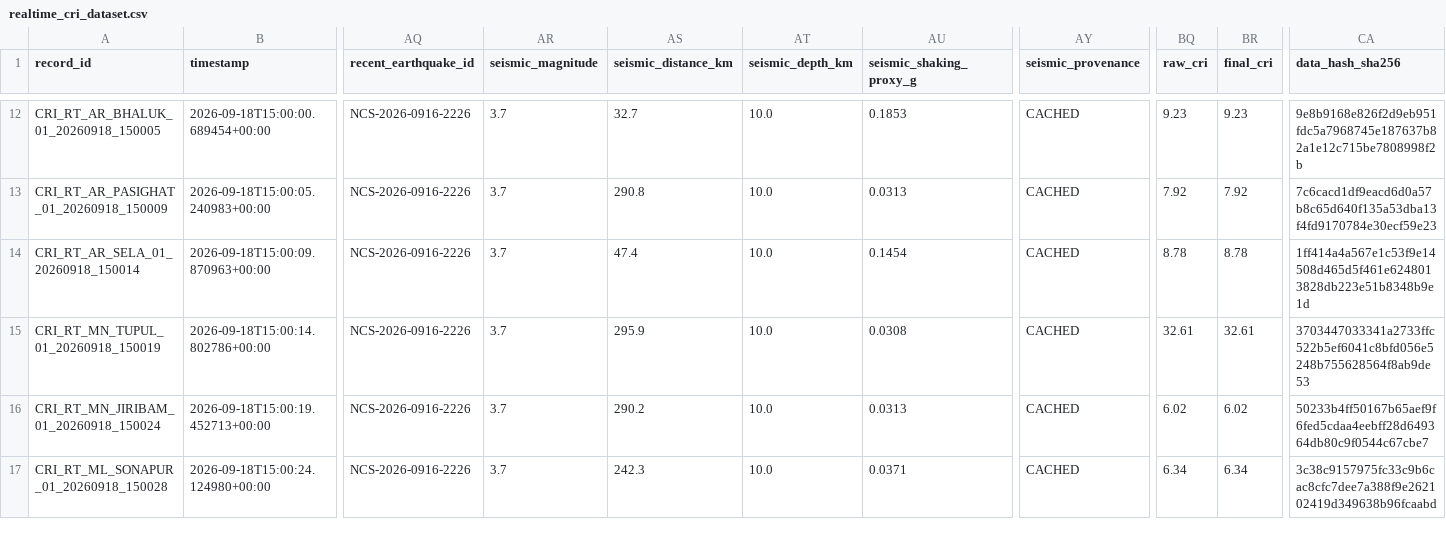
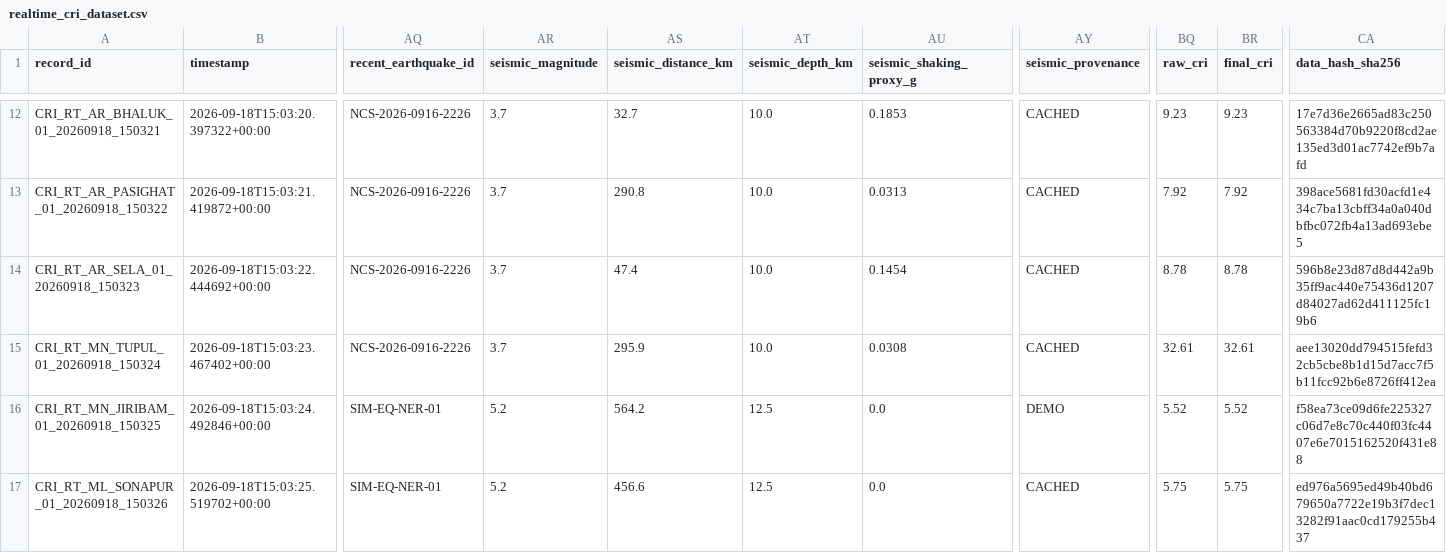
Before and after one commit to dimpu-sashank2008/parvatnetra, a CSV file: data/realtime/realtime_cri_dataset.csv, drawn as a sheet; only a part is shown, gaps mark what is left out; the diff covers the shown part only; the diff names each change by its address in the sheet, - before the commit and + after, or states it on an @@ line.

```diff
--- a/data/realtime/realtime_cri_dataset.csv
+++ b/data/realtime/realtime_cri_dataset.csv
-A12 (record_id): CRI_RT_AR_BHALUK_01_20260918_150005
+A12 (record_id): CRI_RT_AR_BHALUK_01_20260918_150321
-B12 (timestamp): 2026-09-18T15:00:00.689454+00:00
+B12 (timestamp): 2026-09-18T15:03:20.397322+00:00
-CA12 (data_hash_sha256): 9e8b9168e826f2d9eb951fdc5a7968745e187637b82a1e12c715be7808998f2b
+CA12 (data_hash_sha256): 17e7d36e2665ad83c250563384d70b9220f8cd2ae135ed3d01ac7742ef9b7afd
-A13 (record_id): CRI_RT_AR_PASIGHAT_01_20260918_150009
+A13 (record_id): CRI_RT_AR_PASIGHAT_01_20260918_150322
-B13 (timestamp): 2026-09-18T15:00:05.240983+00:00
+B13 (timestamp): 2026-09-18T15:03:21.419872+00:00
-CA13 (data_hash_sha256): 7c6cacd1df9eacd6d0a57b8c65d640f135a53dba13f4fd9170784e30ecf59e23
+CA13 (data_hash_sha256): 398ace5681fd30acfd1e434c7ba13cbff34a0a040dbfbc072fb4a13ad693ebe5
-A14 (record_id): CRI_RT_AR_SELA_01_20260918_150014
+A14 (record_id): CRI_RT_AR_SELA_01_20260918_150323
-B14 (timestamp): 2026-09-18T15:00:09.870963+00:00
+B14 (timestamp): 2026-09-18T15:03:22.444692+00:00
-CA14 (data_hash_sha256): 1ff414a4a567e1c53f9e14508d465d5f461e6248013828db223e51b8348b9e1d
+CA14 (data_hash_sha256): 596b8e23d87d8d442a9b35ff9ac440e75436d1207d84027ad62d411125fc19b6
-A15 (record_id): CRI_RT_MN_TUPUL_01_20260918_150019
+A15 (record_id): CRI_RT_MN_TUPUL_01_20260918_150324
-B15 (timestamp): 2026-09-18T15:00:14.802786+00:00
+B15 (timestamp): 2026-09-18T15:03:23.467402+00:00
-CA15 (data_hash_sha256): 3703447033341a2733ffc522b5ef6041c8bfd056e5248b755628564f8ab9de53
+CA15 (data_hash_sha256): aee13020dd794515fefd32cb5cbe8b1d15d7acc7f5b11fcc92b6e8726ff412ea
-A16 (record_id): CRI_RT_MN_JIRIBAM_01_20260918_150024
+A16 (record_id): CRI_RT_MN_JIRIBAM_01_20260918_150325
-B16 (timestamp): 2026-09-18T15:00:19.452713+00:00
+B16 (timestamp): 2026-09-18T15:03:24.492846+00:00
-AQ16:AQ17 (recent_earthquake_id): NCS-2026-0916-2226
+AQ16:AQ17 (recent_earthquake_id): SIM-EQ-NER-01
-AR16:AR17 (seismic_magnitude): 3.7
+AR16:AR17 (seismic_magnitude): 5.2
-AS16 (seismic_distance_km): 290.2
+AS16 (seismic_distance_km): 564.2
-AT16:AT17 (seismic_depth_km): 10.0
+AT16:AT17 (seismic_depth_km): 12.5
-AU16 (seismic_shaking_proxy_g): 0.0313
+AU16 (seismic_shaking_proxy_g): 0.0
-AY16 (seismic_provenance): CACHED
+AY16 (seismic_provenance): DEMO
-BQ16 (raw_cri): 6.02
+BQ16 (raw_cri): 5.52
-BR16 (final_cri): 6.02
+BR16 (final_cri): 5.52
-CA16 (data_hash_sha256): 50233b4ff50167b65aef9f6fed5cdaa4eebff28d649364db80c9f0544c67cbe7
+CA16 (data_hash_sha256): f58ea73ce09d6fe225327c06d7e8c70c440f03fc4407e6e7015162520f431e88
-A17 (record_id): CRI_RT_ML_SONAPUR_01_20260918_150028
+A17 (record_id): CRI_RT_ML_SONAPUR_01_20260918_150326
-B17 (timestamp): 2026-09-18T15:00:24.124980+00:00
+B17 (timestamp): 2026-09-18T15:03:25.519702+00:00
-AS17 (seismic_distance_km): 242.3
+AS17 (seismic_distance_km): 456.6
-AU17 (seismic_shaking_proxy_g): 0.0371
+AU17 (seismic_shaking_proxy_g): 0.0
-BQ17 (raw_cri): 6.34
+BQ17 (raw_cri): 5.75
-BR17 (final_cri): 6.34
+BR17 (final_cri): 5.75
-CA17 (data_hash_sha256): 3c38c9157975fc33c9b6cac8cfc7dee7a388f9e262102419d349638b96fcaabd
+CA17 (data_hash_sha256): ed976a5695ed49b40bd679650a7722e19b3f7dec13282f91aac0cd179255b437
```
Also changed, not shown: 70 edited cells elsewhere in this file, 4 other files.
